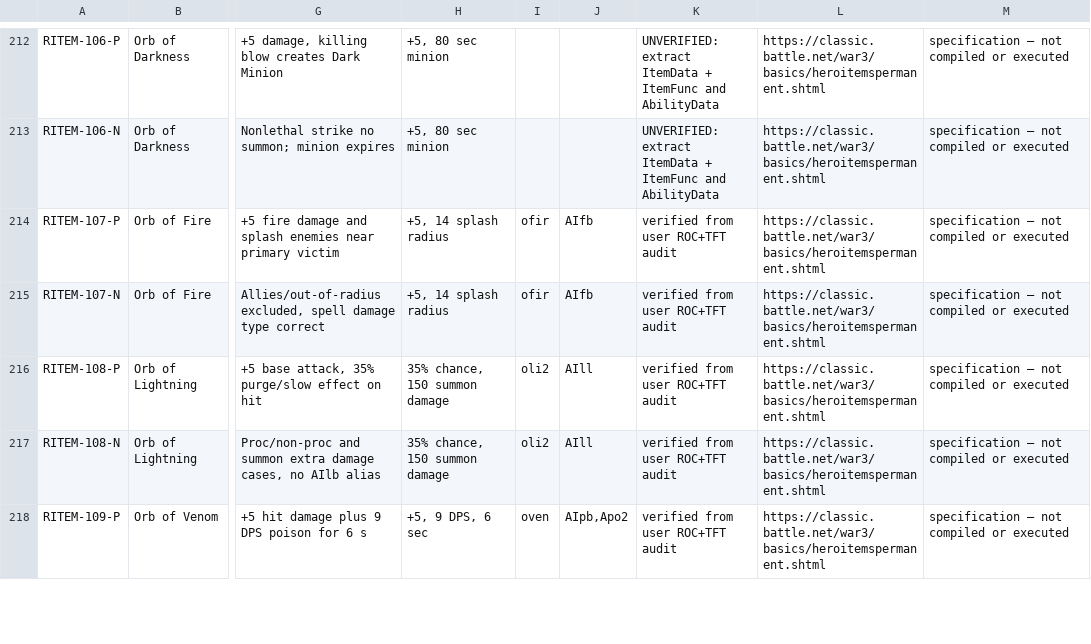
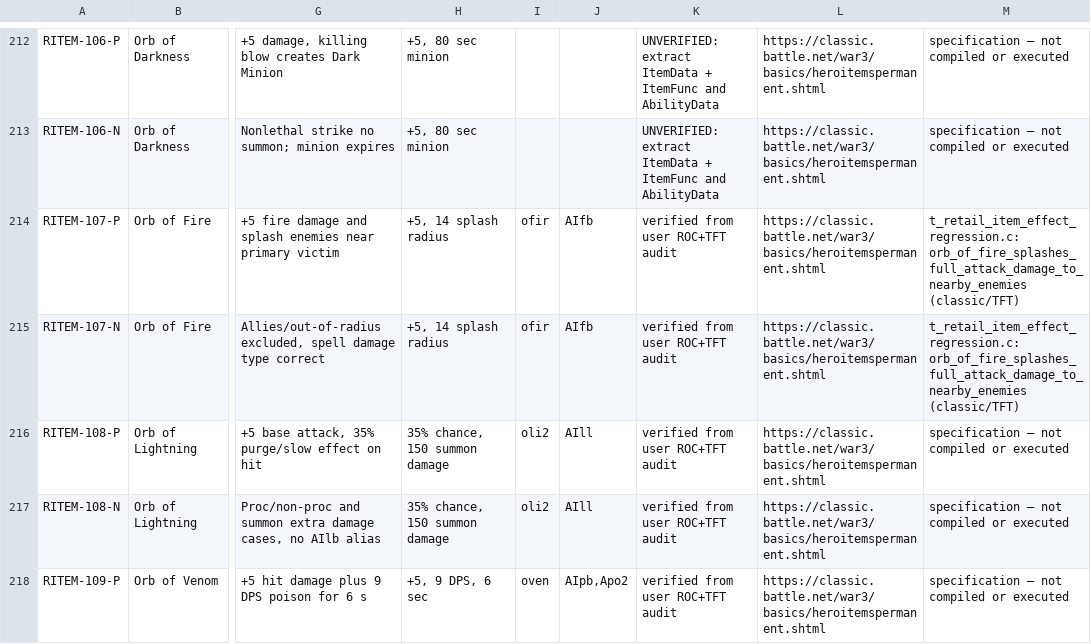
Before and after one commit to corepunch/open-realm, a CSV file: docs/games/warcraft-3/hero-item-reference-test-matrix.csv, drawn as a sheet; only a part is shown, gaps mark what is left out; the diff names each change by its address in the sheet, - before the commit and + after, or states it on an @@ line.

Commit message:
feat(wc3): add Orb of Fire attack splash

```diff
--- a/docs/games/warcraft-3/hero-item-reference-test-matrix.csv
+++ b/docs/games/warcraft-3/hero-item-reference-test-matrix.csv
-M214:M215: specification — not compiled or executed
+M214:M215: t_retail_item_effect_regression.c: orb_of_fire_splashes_full_attack_damage_to_nearby_enemies (classic/TFT)
```
Also changed, not shown: 4 other files.
